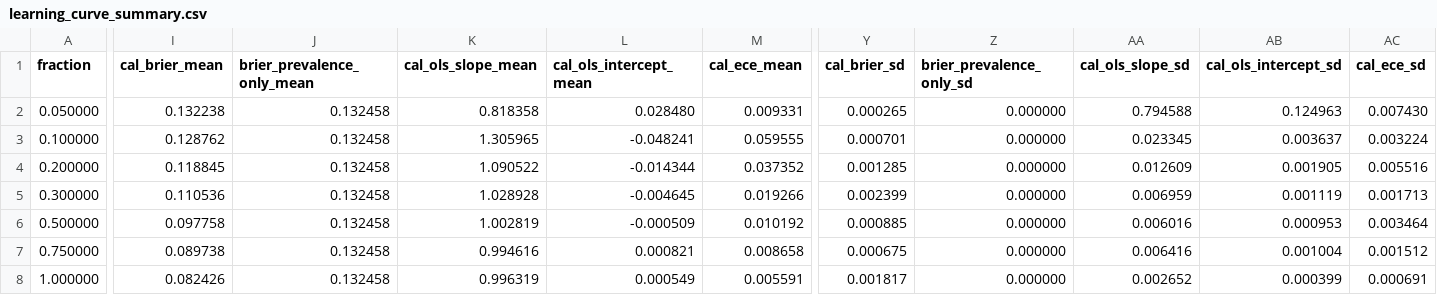
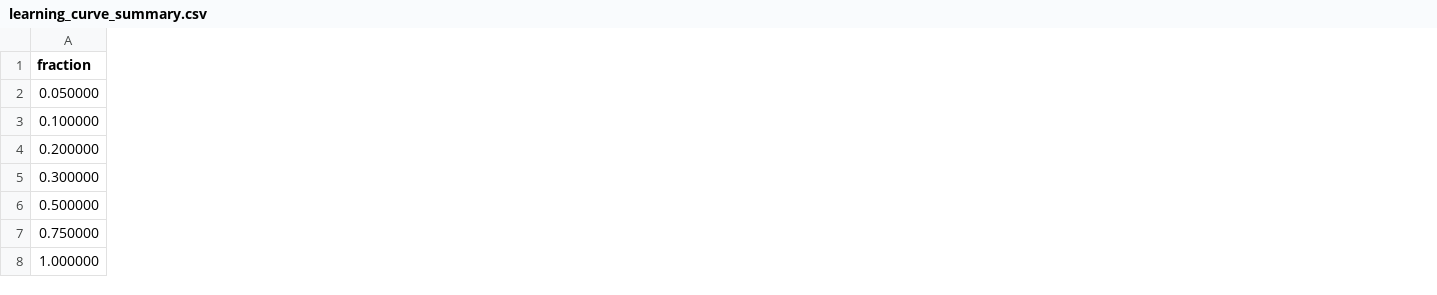
Before and after one commit to northenlab/webofmicrobes, a CSV file: wom/manuscript_figures/msystems_revision/lambda0/r1/learning_curve/learning_curve_summary.csv, drawn as a sheet; only a part is shown, gaps mark what is left out; the diff covers the shown part only; the diff names each change by its address in the sheet, - before the commit and + after, or states it on an @@ line.

```diff
--- a/wom/manuscript_figures/msystems_revision/lambda0/r1/learning_curve/learning_curve_summary.csv
+++ b/wom/manuscript_figures/msystems_revision/lambda0/r1/learning_curve/learning_curve_summary.csv
-column I (cal_brier_mean), rows 2-8: 0.132238 | 0.128762 | 0.118845 | 0.110536 | 0.097758 | 0.089738 | 0.082426
-column J (brier_prevalence_only_mean), rows 2-8: all 0.132458
-column K (cal_ols_slope_mean), rows 2-8: 0.818358 | 1.305965 | 1.090522 | 1.028928 | 1.002819 | 0.994616 | 0.996319
-column L (cal_ols_intercept_mean), rows 2-8: 0.028480 | -0.048241 | -0.014344 | -0.004645 | -0.000509 | 0.000821 | 0.000549
-column M (cal_ece_mean), rows 2-8: 0.009331 | 0.059555 | 0.037352 | 0.019266 | 0.010192 | 0.008658 | 0.005591
-column Y (cal_brier_sd), rows 2-8: 0.000265 | 0.000701 | 0.001285 | 0.002399 | 0.000885 | 0.000675 | 0.001817
-column Z (brier_prevalence_only_sd), rows 2-8: all 0.000000
-column AA (cal_ols_slope_sd), rows 2-8: 0.794588 | 0.023345 | 0.012609 | 0.006959 | 0.006016 | 0.006416 | 0.002652
-column AB (cal_ols_intercept_sd), rows 2-8: 0.124963 | 0.003637 | 0.001905 | 0.001119 | 0.000953 | 0.001004 | 0.000399
-column AC (cal_ece_sd), rows 2-8: 0.007430 | 0.003224 | 0.005516 | 0.001713 | 0.003464 | 0.001512 | 0.000691
```
Also changed, not shown: 6 edited cells elsewhere in this file, wom/manuscript_figures/msystems_revision/lambda0/r1/learning_curve/learning_curve.csv, 13 other files.
